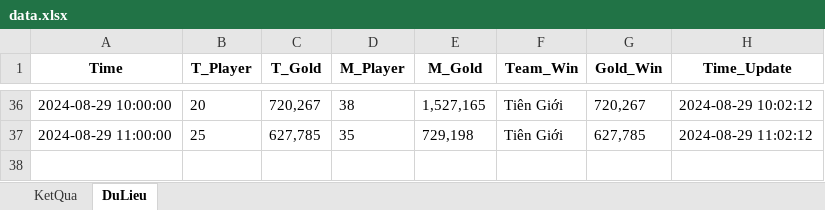
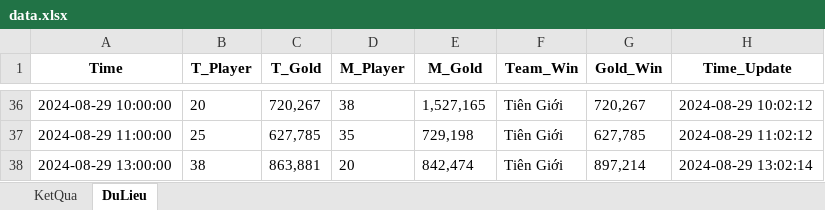
Before and after one commit to HieuNguyenSTU10/CodeLinhTinh_test, an Excel workbook: data.xlsx, sheet DuLieu, drawn as a sheet; only a part is shown, gaps mark what is left out; values as stored, in another font and other column widths than the file's, no borders; the diff names each change by its address in the sheet, - before the commit and + after, or states it on an @@ line.

```diff
--- a/data.xlsx (sheet DuLieu)
+++ b/data.xlsx (sheet DuLieu)
+row 38: 2024-08-29 13:00:00 | 38 | 863,881 | 20 | 842,474 | Tiên Giới | 897,214 | 2024-08-29 13:02:14
```
Also changed, not shown: sheet KetQua, 1 other file.
